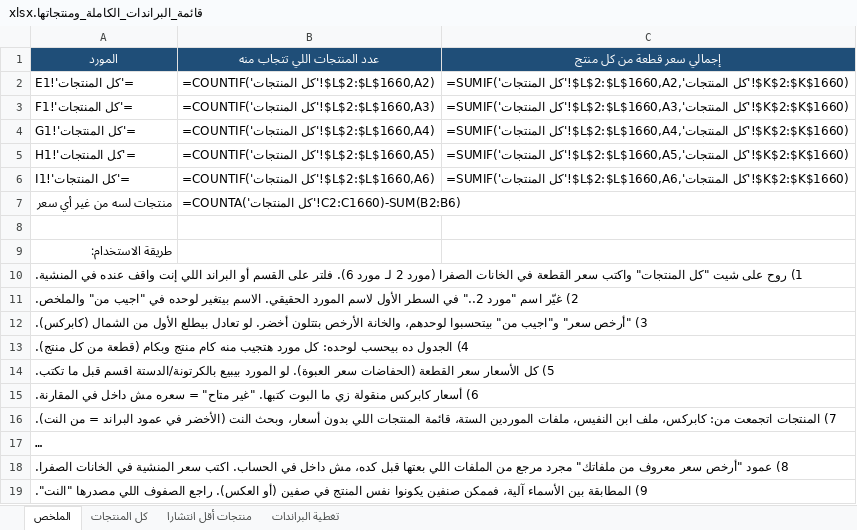
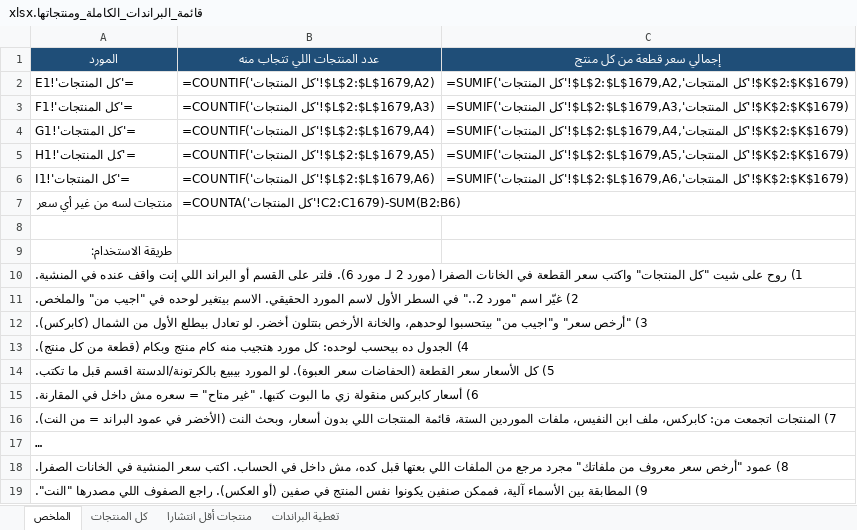
Before and after one commit to taroook777/tarek-elaskary, an Excel workbook: cosmo-pricing/قائمة_البراندات_الكاملة_ومنتجاتها.xlsx, sheet الملخص, drawn as a sheet; long unchanged cells end in …; values as stored, in another font and other column widths than the file's, no borders; formulas without a stored value are shown as written; the diff names each change by its address in the sheet, - before the commit and + after, or states it on an @@ line.

```diff
--- a/cosmo-pricing/قائمة_البراندات_الكاملة_ومنتجاتها.xlsx (sheet الملخص)
+++ b/cosmo-pricing/قائمة_البراندات_الكاملة_ومنتجاتها.xlsx (sheet الملخص)
-B2 (عدد المنتجات اللي تتجاب منه): =COUNTIF('كل المنتجات'!$L$2:$L$1660,A2)
+B2 (عدد المنتجات اللي تتجاب منه): =COUNTIF('كل المنتجات'!$L$2:$L$1679,A2)
-C2 (إجمالي سعر قطعة من كل منتج): =SUMIF('كل المنتجات'!$L$2:$L$1660,A2,'كل المنتجات'!$K$2:$K$1660)
+C2 (إجمالي سعر قطعة من كل منتج): =SUMIF('كل المنتجات'!$L$2:$L$1679,A2,'كل المنتجات'!$K$2:$K$1679)
-B3 (عدد المنتجات اللي تتجاب منه): =COUNTIF('كل المنتجات'!$L$2:$L$1660,A3)
+B3 (عدد المنتجات اللي تتجاب منه): =COUNTIF('كل المنتجات'!$L$2:$L$1679,A3)
-C3 (إجمالي سعر قطعة من كل منتج): =SUMIF('كل المنتجات'!$L$2:$L$1660,A3,'كل المنتجات'!$K$2:$K$1660)
+C3 (إجمالي سعر قطعة من كل منتج): =SUMIF('كل المنتجات'!$L$2:$L$1679,A3,'كل المنتجات'!$K$2:$K$1679)
-B4 (عدد المنتجات اللي تتجاب منه): =COUNTIF('كل المنتجات'!$L$2:$L$1660,A4)
+B4 (عدد المنتجات اللي تتجاب منه): =COUNTIF('كل المنتجات'!$L$2:$L$1679,A4)
-C4 (إجمالي سعر قطعة من كل منتج): =SUMIF('كل المنتجات'!$L$2:$L$1660,A4,'كل المنتجات'!$K$2:$K$1660)
+C4 (إجمالي سعر قطعة من كل منتج): =SUMIF('كل المنتجات'!$L$2:$L$1679,A4,'كل المنتجات'!$K$2:$K$1679)
-B5 (عدد المنتجات اللي تتجاب منه): =COUNTIF('كل المنتجات'!$L$2:$L$1660,A5)
+B5 (عدد المنتجات اللي تتجاب منه): =COUNTIF('كل المنتجات'!$L$2:$L$1679,A5)
-C5 (إجمالي سعر قطعة من كل منتج): =SUMIF('كل المنتجات'!$L$2:$L$1660,A5,'كل المنتجات'!$K$2:$K$1660)
+C5 (إجمالي سعر قطعة من كل منتج): =SUMIF('كل المنتجات'!$L$2:$L$1679,A5,'كل المنتجات'!$K$2:$K$1679)
-B6 (عدد المنتجات اللي تتجاب منه): =COUNTIF('كل المنتجات'!$L$2:$L$1660,A6)
+B6 (عدد المنتجات اللي تتجاب منه): =COUNTIF('كل المنتجات'!$L$2:$L$1679,A6)
-C6 (إجمالي سعر قطعة من كل منتج): =SUMIF('كل المنتجات'!$L$2:$L$1660,A6,'كل المنتجات'!$K$2:$K$1660)
+C6 (إجمالي سعر قطعة من كل منتج): =SUMIF('كل المنتجات'!$L$2:$L$1679,A6,'كل المنتجات'!$K$2:$K$1679)
-B7 (عدد المنتجات اللي تتجاب منه): =COUNTA('كل المنتجات'!C2:C1660)-SUM(B2:B6)
+B7 (عدد المنتجات اللي تتجاب منه): =COUNTA('كل المنتجات'!C2:C1679)-SUM(B2:B6)
```
Also changed, not shown: sheet كل المنتجات, sheet منتجات أقل انتشارا, sheet تغطية البراندات, cosmo-pricing/قائمة_أسعار_كابركس_والبراندات_الناقصة.xlsx.
